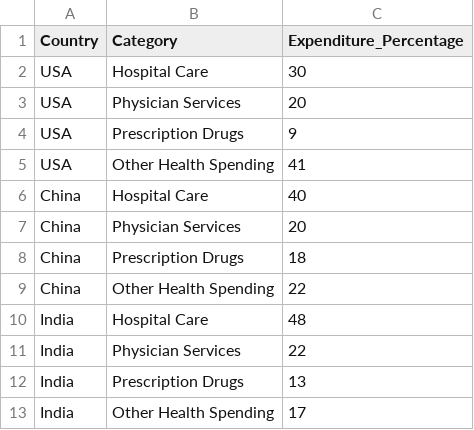
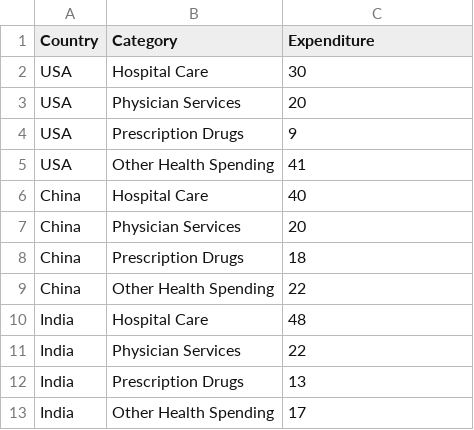
Before and after one commit to lalitkudikala/csfinal, a CSV file: healthcare_categories.csv, drawn as a sheet.

Commit message:
Update scene 3 to load healthcare_categories.csv

```diff
--- a/healthcare_categories.csv
+++ b/healthcare_categories.csv
@@ -1,2 +1,2 @@
-Country,Category,Expenditure_Percentage
+Country,Category,Expenditure
 USA,Hospital Care,30
```
Also changed, not shown: 2 other files.
